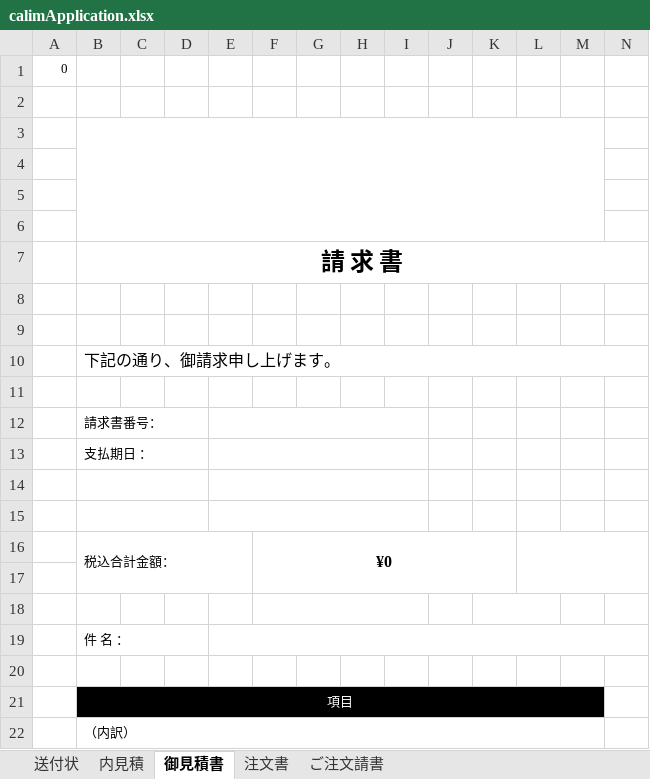
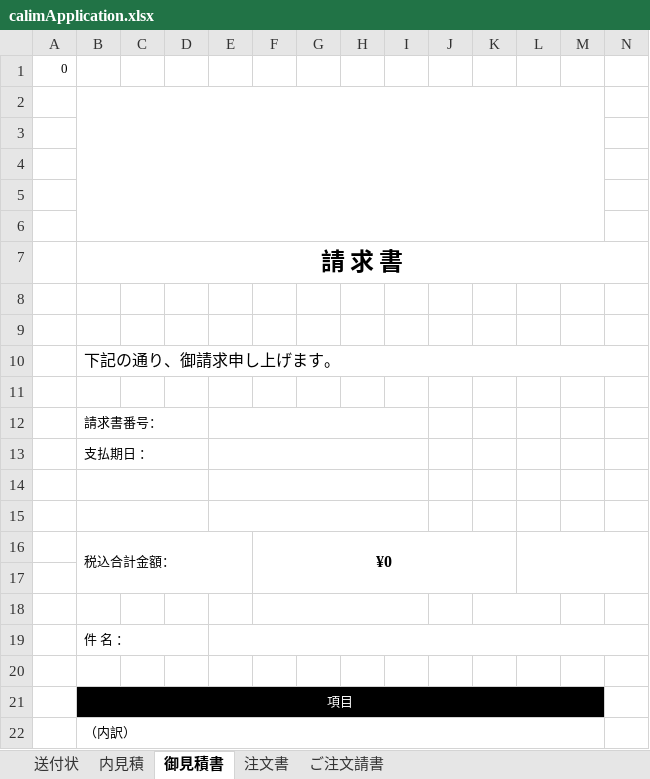
Before and after one commit to Ivankali2020/test, an Excel workbook: calimApplication.xlsx, sheet 御見積書, drawn as a sheet; only a part is shown; values as stored, in another font and other column widths than the file's, no borders; charts and pictures not drawn; the diff names each change by its address in the sheet, - before the commit and + after, or states it on an @@ line.

```diff
--- a/calimApplication.xlsx (sheet 御見積書)
+++ b/calimApplication.xlsx (sheet 御見積書)
+B2:M6 merged
-B3:M6 merged
```
